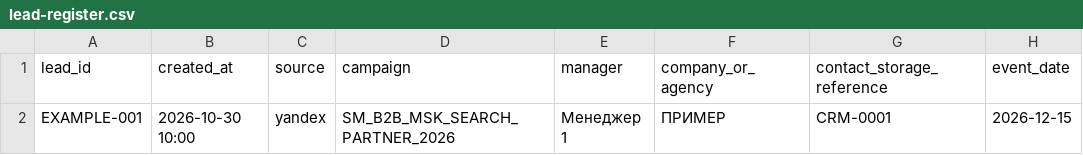
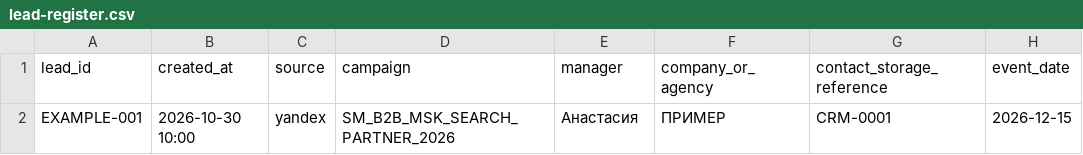
Before and after one commit to wwwnik789-cyber/SM, a CSV file: marketing/event-agencies-b2b-2026/lead-register.csv, drawn as a sheet; only a part is shown; the diff names each change by its address in the sheet, - before the commit and + after, or states it on an @@ line.

Commit message:
Assign B2B campaign team and amoCRM workflow
Co-authored-by: arena-agent <297053741+arena-agent@users.noreply.github.com>

```diff
--- a/marketing/event-agencies-b2b-2026/lead-register.csv
+++ b/marketing/event-agencies-b2b-2026/lead-register.csv
-E2 (manager): Менеджер 1
+E2 (manager): Анастасия
```
Also changed, not shown: 11 other files.
